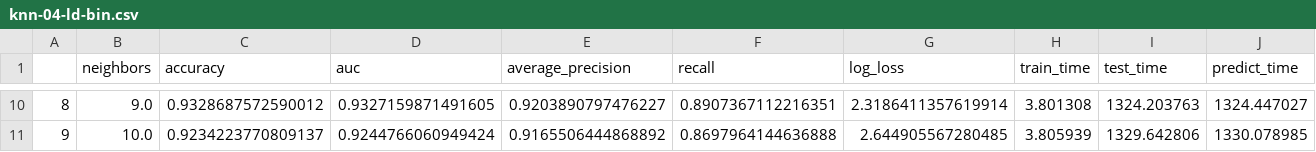
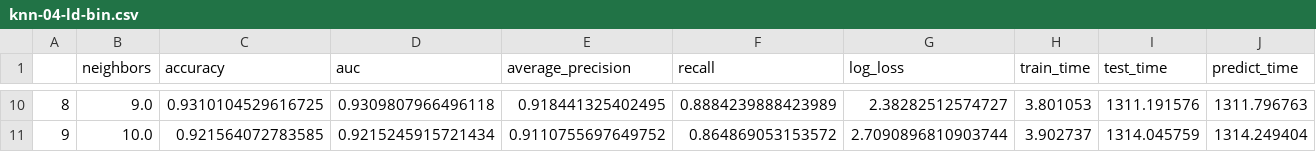
Before and after one commit to smalltalkman/hppi-tensorflow, a CSV file: results/knn-04-ld-bin.csv, drawn as a sheet; only a part is shown, gaps mark what is left out; the diff covers the shown part only.

```diff
--- a/results/knn-04-ld-bin.csv
+++ b/results/knn-04-ld-bin.csv
@@ -10,2 +10,2 @@
-8,9.0,0.9328687572590012,0.9327159871491605,0.9203890797476227,0.8907367112216351,2.3186411357619914,3.801308,1324.203763,1324.447027
-9,10.0,0.9234223770809137,0.9244766060949424,0.9165506444868892,0.8697964144636888,2.644905567280485,3.805939,1329.642806,1330.078985
+8,9.0,0.9310104529616725,0.9309807966496118,0.918441325402495,0.8884239888423989,2.38282512574727,3.801053,1311.191576,1311.796763
+9,10.0,0.921564072783585,0.9215245915721434,0.9110755697649752,0.864869053153572,2.7090896810903744,3.902737,1314.045759,1314.249404
```
Also changed, not shown: 64 edited cells elsewhere in this file, results/knn-02-ct-bin.csv, results/knn-03-ac-bin.csv, 2 other files.
